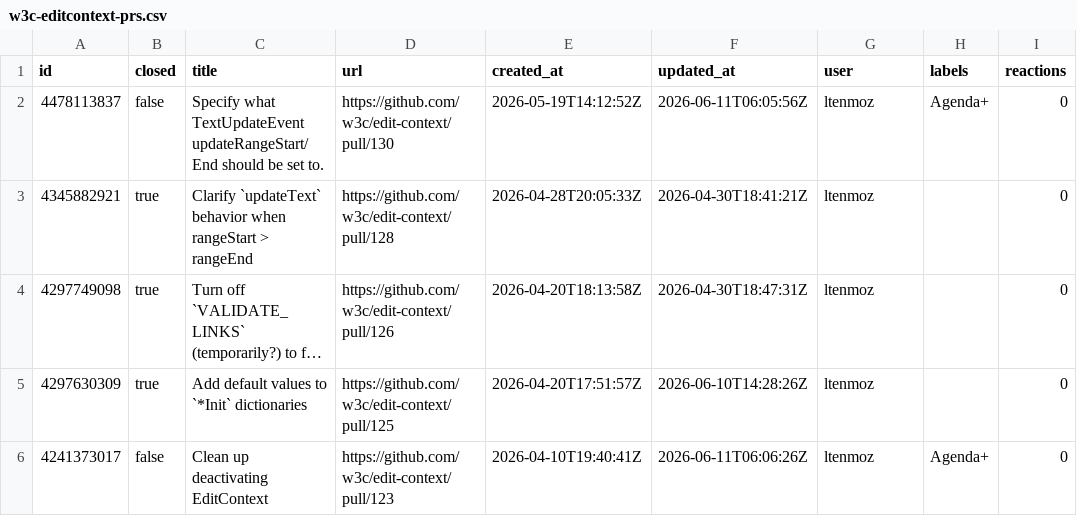
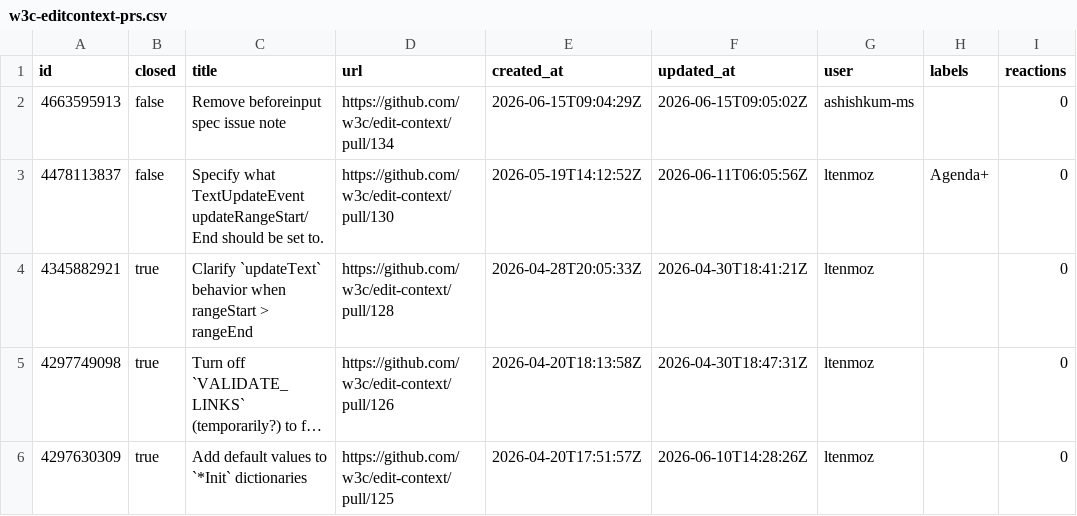
Before and after one commit to hsinyi/compat-utils, a CSV file: output/w3c-editcontext-prs.csv, drawn as a sheet; only a part is shown; the shorter side is filled out with more unchanged rows; long unchanged cells end in …; the diff names each change by its address in the sheet, - before the commit and + after, or states it on an @@ line.

```diff
--- a/output/w3c-editcontext-prs.csv
+++ b/output/w3c-editcontext-prs.csv
+row 2: 4663595913 | false | Remove beforeinput spec issue note | https://github.com/w3c/edit-context/pull/134 | 2026-06-15T09:04:29Z | 2026-06-15T09:05:02Z | ashishkum-ms |  | 0
```
Also changed, not shown: output/w3c-editcontext.csv, output/w3c-editing.csv, 6 other files.
